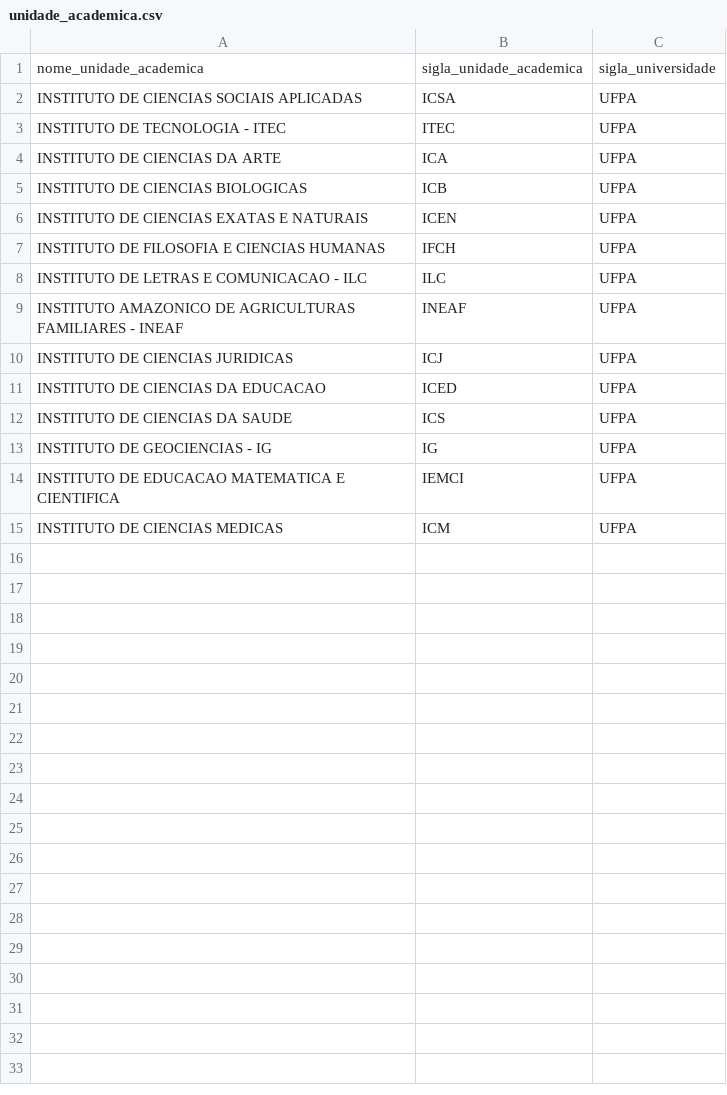
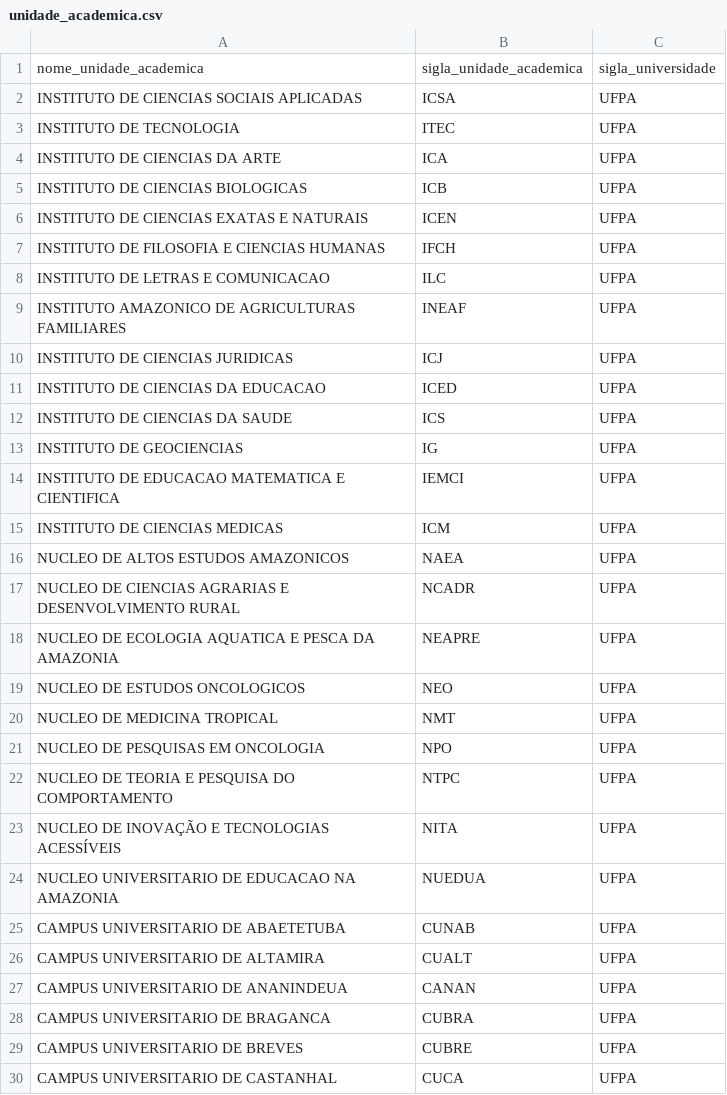
Before and after one commit to lthiago849/Parcerias-UFPA, a CSV file: app/statics/unidade_academica.csv, drawn as a sheet; only a part is shown; the diff covers the shown part only.

Commit message:
feat: implementa suporte a Unidades Acadêmicas (Institutos, Núcleos e Campi)

```diff
--- a/app/statics/unidade_academica.csv
+++ b/app/statics/unidade_academica.csv
@@ -2,3 +2,3 @@ nome_unidade_academica,sigla_unidade_academica,sigla_universidade
 INSTITUTO DE CIENCIAS SOCIAIS APLICADAS,ICSA,UFPA
-INSTITUTO DE TECNOLOGIA - ITEC,ITEC,UFPA
+INSTITUTO DE TECNOLOGIA,ITEC,UFPA
 INSTITUTO DE CIENCIAS DA ARTE,ICA,UFPA
@@ -7,4 +7,4 @@ INSTITUTO DE CIENCIAS EXATAS E NATURAIS,ICEN,UFPA
 INSTITUTO DE FILOSOFIA E CIENCIAS HUMANAS,IFCH,UFPA
-INSTITUTO DE LETRAS E COMUNICACAO - ILC,ILC,UFPA
-INSTITUTO AMAZONICO DE AGRICULTURAS FAMILIARES - INEAF,INEAF,UFPA
+INSTITUTO DE LETRAS E COMUNICACAO,ILC,UFPA
+INSTITUTO AMAZONICO DE AGRICULTURAS FAMILIARES,INEAF,UFPA
 INSTITUTO DE CIENCIAS JURIDICAS,ICJ,UFPA
@@ -12,4 +12,19 @@ INSTITUTO DE CIENCIAS DA EDUCACAO,ICED,UFPA
 INSTITUTO DE CIENCIAS DA SAUDE,ICS,UFPA
-INSTITUTO DE GEOCIENCIAS - IG,IG,UFPA
+INSTITUTO DE GEOCIENCIAS,IG,UFPA
 INSTITUTO DE EDUCACAO MATEMATICA E CIENTIFICA,IEMCI,UFPA
 INSTITUTO DE CIENCIAS MEDICAS,ICM,UFPA
+NUCLEO DE ALTOS ESTUDOS AMAZONICOS,NAEA,UFPA
+NUCLEO DE CIENCIAS AGRARIAS E DESENVOLVIMENTO RURAL,NCADR,UFPA
+NUCLEO DE ECOLOGIA AQUATICA E PESCA DA AMAZONIA,NEAPRE,UFPA
+NUCLEO DE ESTUDOS ONCOLOGICOS,NEO,UFPA
+NUCLEO DE MEDICINA TROPICAL,NMT,UFPA
+NUCLEO DE PESQUISAS EM ONCOLOGIA,NPO,UFPA
+NUCLEO DE TEORIA E PESQUISA DO COMPORTAMENTO,NTPC,UFPA
+NUCLEO DE INOVAÇÃO E TECNOLOGIAS ACESSÍVEIS,NITA,UFPA
+NUCLEO UNIVERSITARIO DE EDUCACAO NA AMAZONIA,NUEDUA,UFPA
+CAMPUS UNIVERSITARIO DE ABAETETUBA,CUNAB,UFPA
+CAMPUS UNIVERSITARIO DE ALTAMIRA,CUALT,UFPA
+CAMPUS UNIVERSITARIO DE ANANINDEUA,CANAN,UFPA
+CAMPUS UNIVERSITARIO DE BRAGANCA,CUBRA,UFPA
+CAMPUS UNIVERSITARIO DE BREVES,CUBRE,UFPA
+CAMPUS UNIVERSITARIO DE CASTANHAL,CUCA,UFPA
```
Also changed, not shown: 4 added rows elsewhere in this file.
